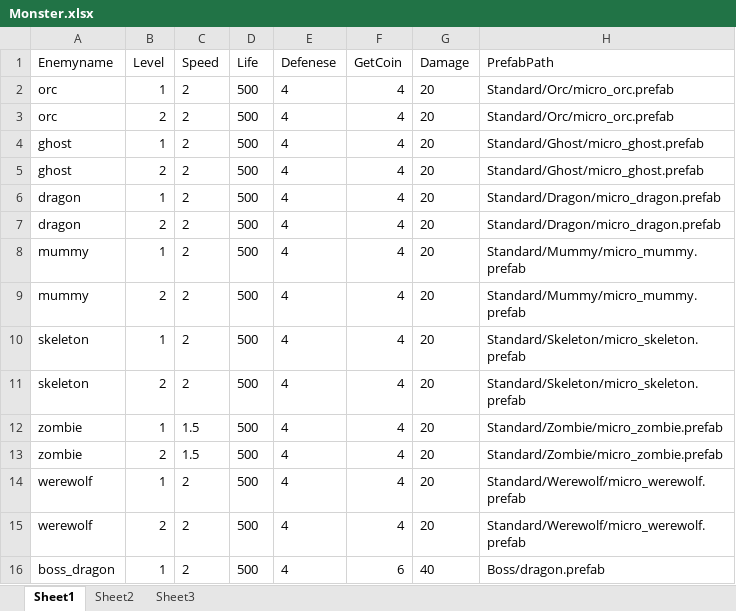
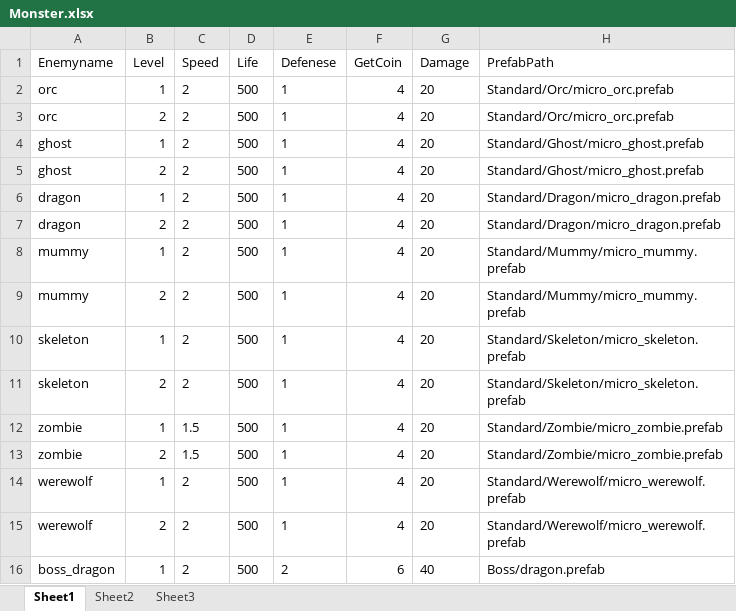
Before and after one commit to shenwei1234ab/TowerDefense, an Excel workbook: Assets/Resources/Monster.xlsx, sheet Sheet1, drawn as a sheet; values as stored, in another font and other column widths than the file's, no borders; table styles not drawn; the diff names each change by its address in the sheet, - before the commit and + after, or states it on an @@ line.

```diff
--- a/Assets/Resources/Monster.xlsx (sheet Sheet1)
+++ b/Assets/Resources/Monster.xlsx (sheet Sheet1)
-E2:E15 (Defenese): 4
+E2:E15 (Defenese): 1
-E16 (Defenese): 4
+E16 (Defenese): 2
```
Also changed, not shown: Assets/Resources/Tower.xlsx, 29 other files.
